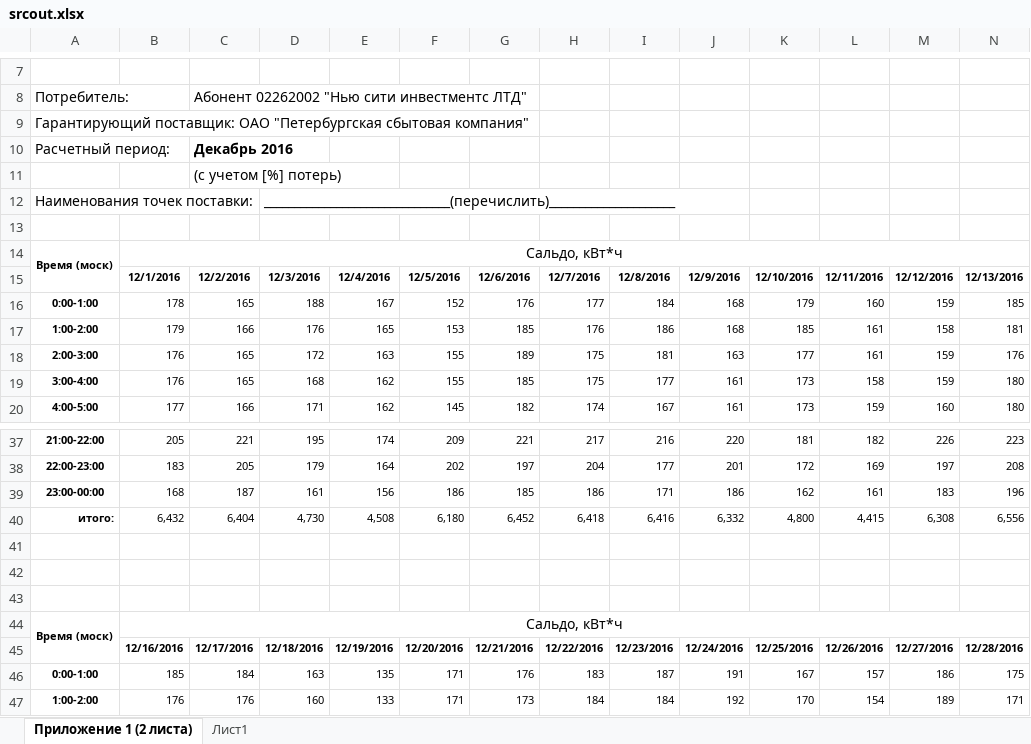
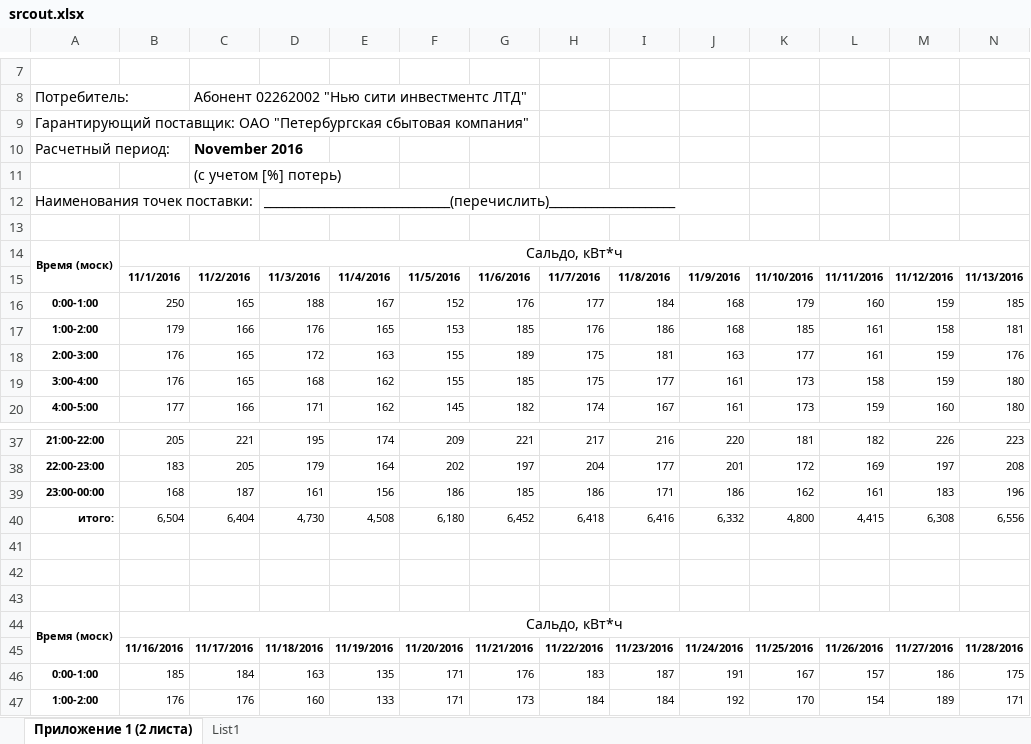
Before and after one commit to Abe1008/fps, an Excel workbook: src/ae/res/srcout.xlsx, sheet Приложение 1 (2 листа), drawn as a sheet; only a part is shown, gaps mark what is left out; values as stored, in another font and other column widths than the file's, no borders; the diff covers the shown part only; the diff names each change by its address in the sheet, - before the commit and + after, or states it on an @@ line.

```diff
--- a/src/ae/res/srcout.xlsx (sheet Приложение 1 (2 листа))
+++ b/src/ae/res/srcout.xlsx (sheet Приложение 1 (2 листа))
-sheet tab: Лист1
+sheet tab: List1
-C10: Декабрь 2016
+C10: November 2016
-B15: 12/1/2016
+B15: 11/1/2016
-C15: 12/2/2016
+C15: 11/2/2016
-D15: 12/3/2016
+D15: 11/3/2016
-E15: 12/4/2016
+E15: 11/4/2016
-F15: 12/5/2016
+F15: 11/5/2016
-G15: 12/6/2016
+G15: 11/6/2016
-H15: 12/7/2016
+H15: 11/7/2016
-I15: 12/8/2016
+I15: 11/8/2016
-J15: 12/9/2016
+J15: 11/9/2016
-K15: 12/10/2016
+K15: 11/10/2016
-L15: 12/11/2016
+L15: 11/11/2016
-M15: 12/12/2016
+M15: 11/12/2016
-N15: 12/13/2016
+N15: 11/13/2016
-B16: 178
+B16: 250
-B40: 6,432
+B40: 6,504
-B45: 12/16/2016
+B45: 11/16/2016
-C45: 12/17/2016
+C45: 11/17/2016
-D45: 12/18/2016
+D45: 11/18/2016
-E45: 12/19/2016
+E45: 11/19/2016
-F45: 12/20/2016
+F45: 11/20/2016
-G45: 12/21/2016
+G45: 11/21/2016
-H45: 12/22/2016
+H45: 11/22/2016
-I45: 12/23/2016
+I45: 11/23/2016
-J45: 12/24/2016
+J45: 11/24/2016
-K45: 12/25/2016
+K45: 11/25/2016
-L45: 12/26/2016
+L45: 11/26/2016
-M45: 12/27/2016
+M45: 11/27/2016
-N45: 12/28/2016
+N45: 11/28/2016
```
Also changed, not shown: 6 edited cells elsewhere in this sheet, sheet List1, formulas that keep their value, 4 other files.
